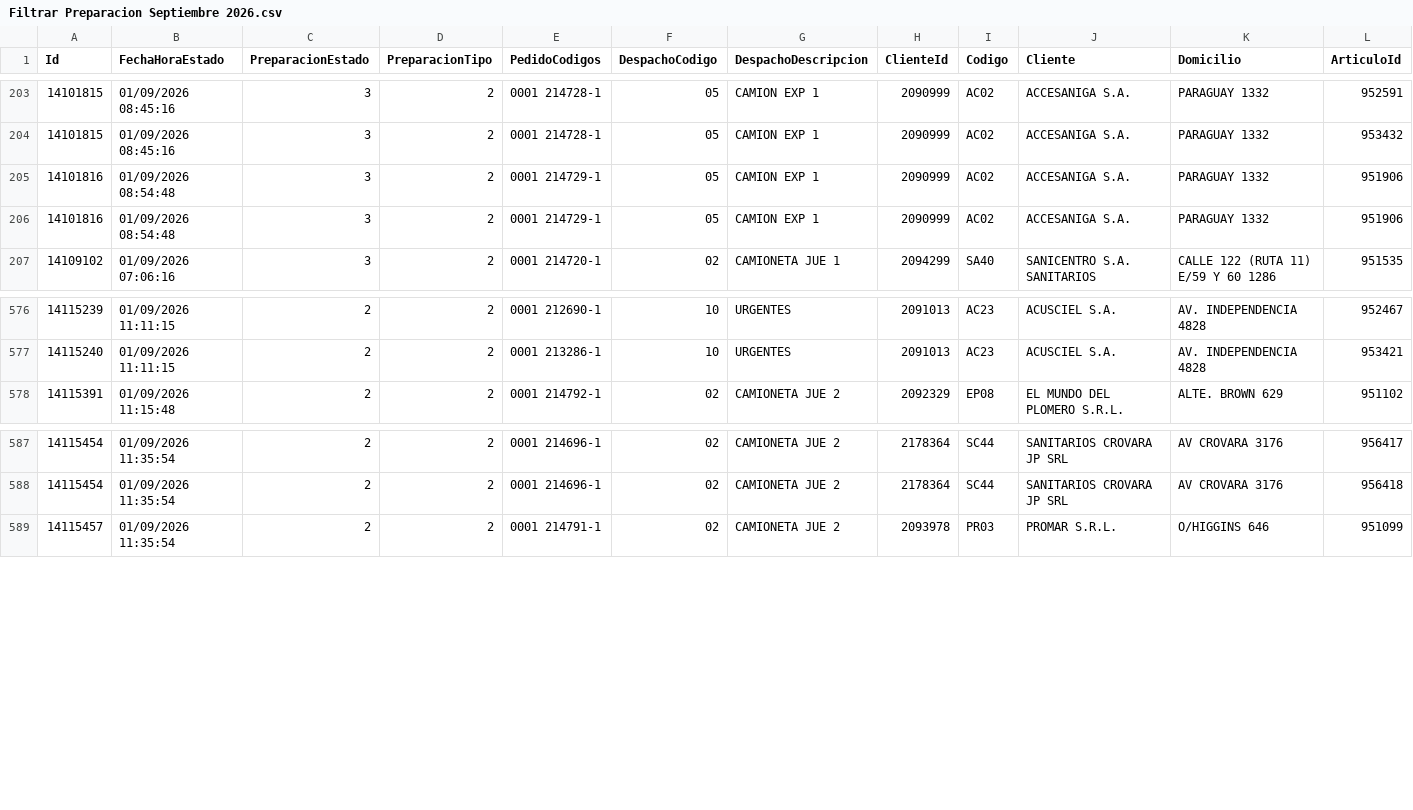
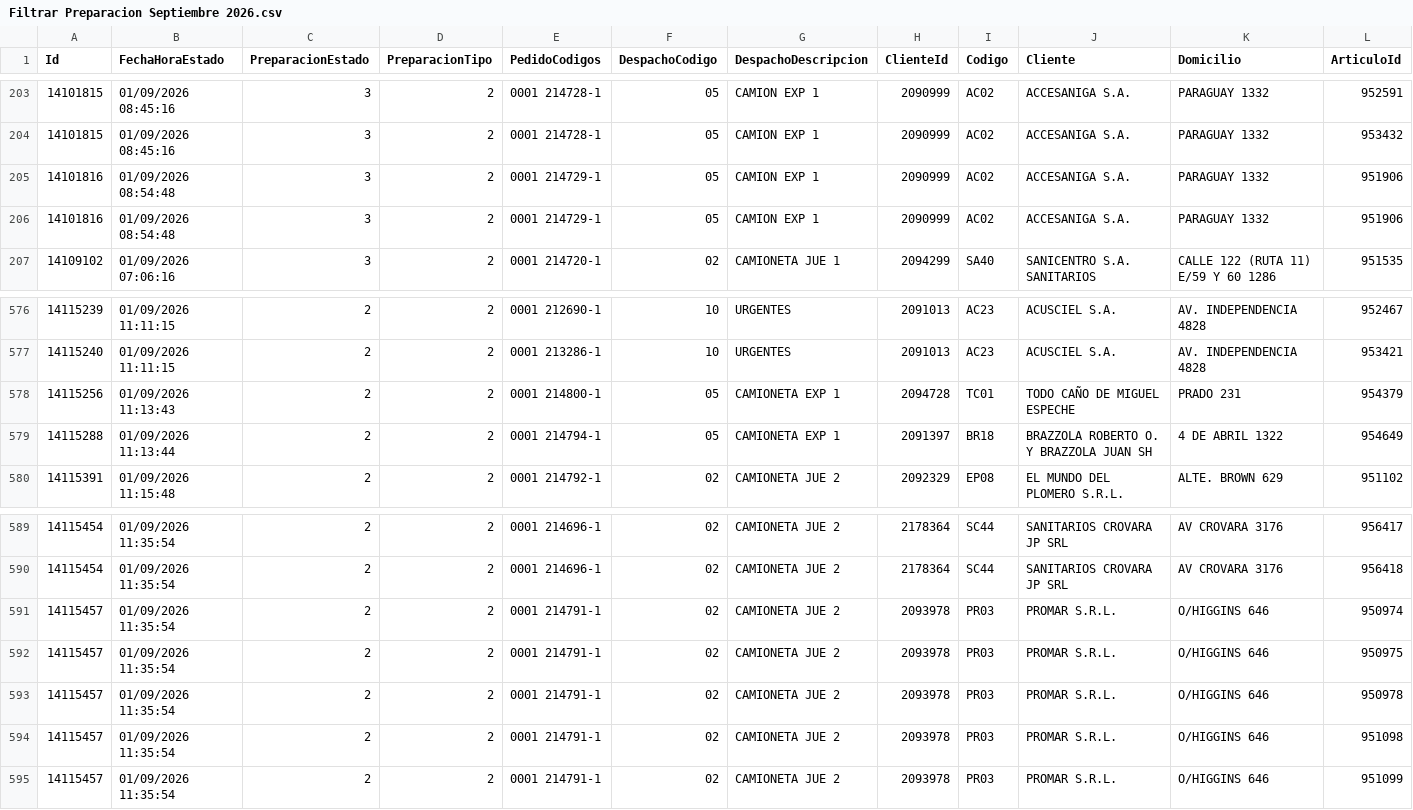
Before and after one commit to IvanGoyena/Logistica-Peirano, a CSV file: Data_WMS/Filtrar Preparacion Septiembre 2026.csv, drawn as a sheet; only a part is shown, gaps mark what is left out; rows hold the shown columns only; the diff names each change by its address in the sheet, - before the commit and + after, or states it on an @@ line.

Commit message:
Actualización automática WMS - Filtrar Preparacion - 01/09/2026 12:30:29

```diff
--- a/Data_WMS/Filtrar Preparacion Septiembre 2026.csv
+++ b/Data_WMS/Filtrar Preparacion Septiembre 2026.csv
@@ row 206 moved to row 205: 14101816 @@
+row 578: 14115256 | 01/09/2026 11:13:43 | 2 | 2 | 0001 214800-1 | 05 | CAMIONETA EXP 1 | 2094728 | TC01 | TODO CAÑO DE MIGUEL ESPECHE | PRADO 231 | 954379
+row 579: 14115288 | 01/09/2026 11:13:44 | 2 | 2 | 0001 214794-1 | 05 | CAMIONETA EXP 1 | 2091397 | BR18 | BRAZZOLA ROBERTO O. Y BRAZZOLA JUAN SH | 4 DE ABRIL 1322 | 954649
+row 591: 14115457 | 01/09/2026 11:35:54 | 2 | 2 | 0001 214791-1 | 02 | CAMIONETA JUE 2 | 2093978 | PR03 | PROMAR S.R.L. | O/HIGGINS 646 | 950974
+row 592: 14115457 | 01/09/2026 11:35:54 | 2 | 2 | 0001 214791-1 | 02 | CAMIONETA JUE 2 | 2093978 | PR03 | PROMAR S.R.L. | O/HIGGINS 646 | 950975
+row 593: 14115457 | 01/09/2026 11:35:54 | 2 | 2 | 0001 214791-1 | 02 | CAMIONETA JUE 2 | 2093978 | PR03 | PROMAR S.R.L. | O/HIGGINS 646 | 950978
+row 594: 14115457 | 01/09/2026 11:35:54 | 2 | 2 | 0001 214791-1 | 02 | CAMIONETA JUE 2 | 2093978 | PR03 | PROMAR S.R.L. | O/HIGGINS 646 | 951098
```
